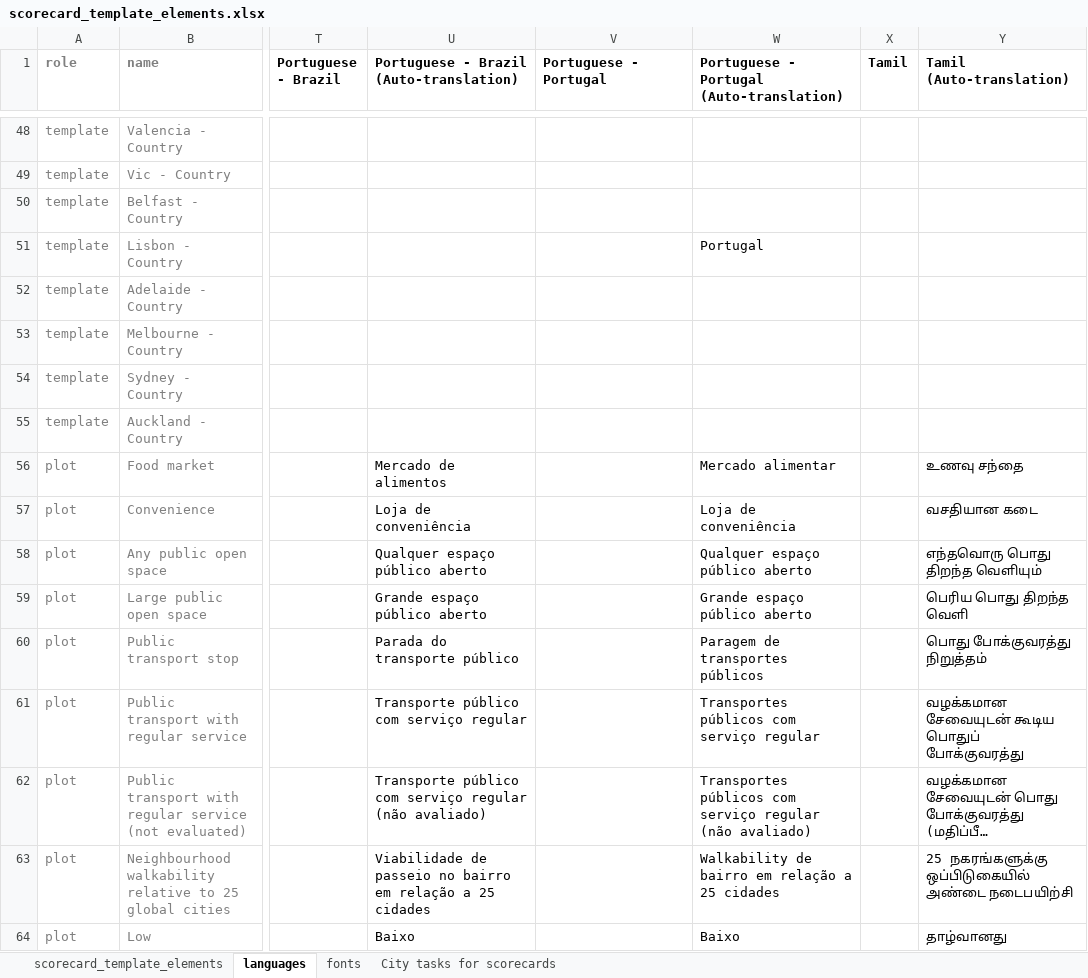
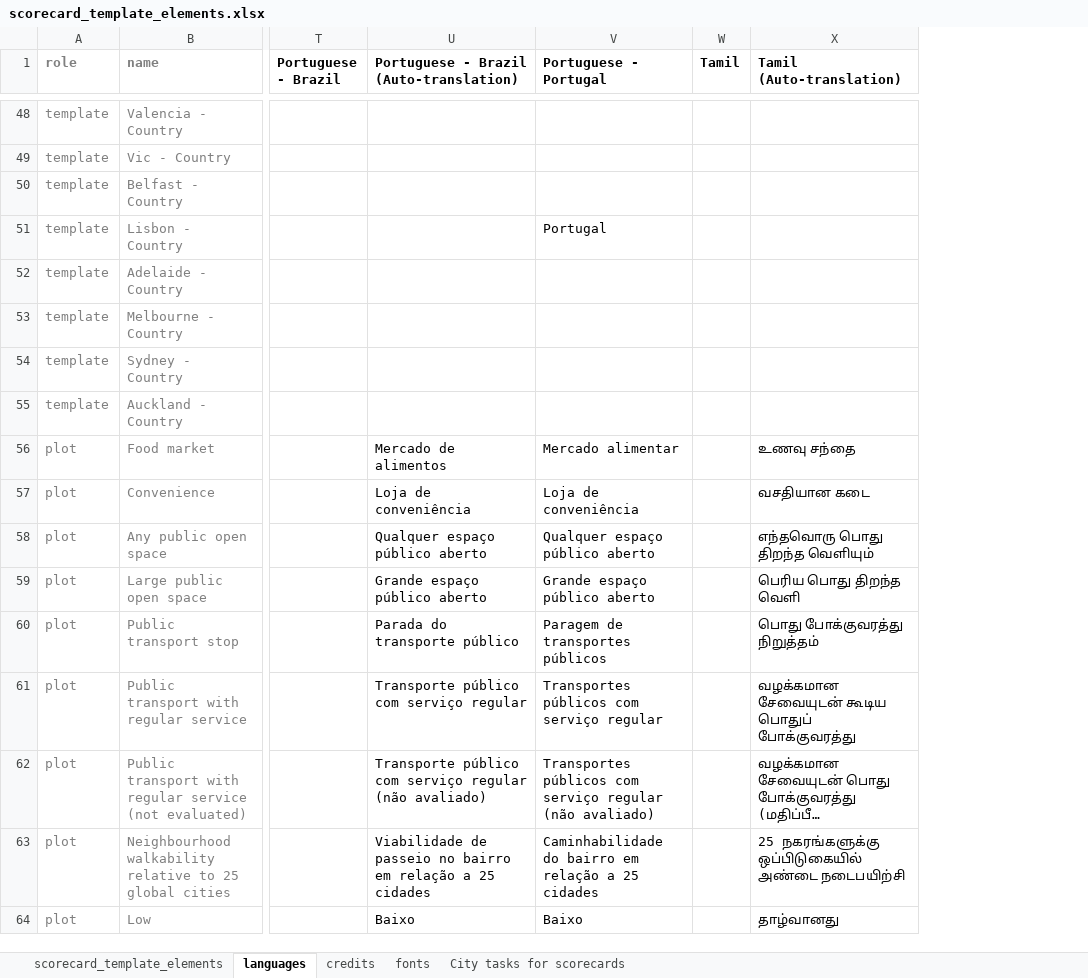
Before and after one commit to global-healthy-liveable-cities/global_scorecards, an Excel workbook: scorecard_template_elements.xlsx, sheet languages, drawn as a sheet; only a part is shown, gaps mark what is left out; long unchanged cells end in …; values as stored, in another font and other column widths than the file's, no borders; conditional formats not drawn; removed rows and columns are numbered as before the commit, all else as after; the diff covers the shown part only; the diff names each change by its address in the sheet, - before the commit and + after, or states it on an @@ line.

Commit message:
updated translations

```diff
--- a/scorecard_template_elements.xlsx (sheet languages)
+++ b/scorecard_template_elements.xlsx (sheet languages)
+sheet tab: credits
-column W, row 1: Portuguese - Portugal (Auto-translation); rows 51-64: Portugal |  |  |  |  | Mercado alimentar | Loja de conveniência | Qualquer espaço público aberto | Grande espaço público aberto | Paragem de transportes públicos | Transportes públicos com serviço regular | Transportes públicos com serviço regular (não avaliado) | Walkability de bairro em relação a 25 cidades | Baixo
-V51 (Portuguese - Portugal): (empty)
+V51 (Portuguese - Portugal): Portugal
-V56 (Portuguese - Portugal): (empty)
+V56 (Portuguese - Portugal): Mercado alimentar
-V57 (Portuguese - Portugal): (empty)
+V57 (Portuguese - Portugal): Loja de conveniência
-V58 (Portuguese - Portugal): (empty)
+V58 (Portuguese - Portugal): Qualquer espaço público aberto
-V59 (Portuguese - Portugal): (empty)
+V59 (Portuguese - Portugal): Grande espaço público aberto
-V60 (Portuguese - Portugal): (empty)
+V60 (Portuguese - Portugal): Paragem de transportes públicos
-V61 (Portuguese - Portugal): (empty)
+V61 (Portuguese - Portugal): Transportes públicos com serviço regular
-V62 (Portuguese - Portugal): (empty)
+V62 (Portuguese - Portugal): Transportes públicos com serviço regular (não avaliado)
-V63 (Portuguese - Portugal): (empty)
+V63 (Portuguese - Portugal): Caminhabilidade do bairro em relação a 25 cidades
-V64 (Portuguese - Portugal): (empty)
+V64 (Portuguese - Portugal): Baixo
```
Also changed, not shown: 7 added rows, 1 removed row and 170 edited cells elsewhere in this sheet, 1 other file.
